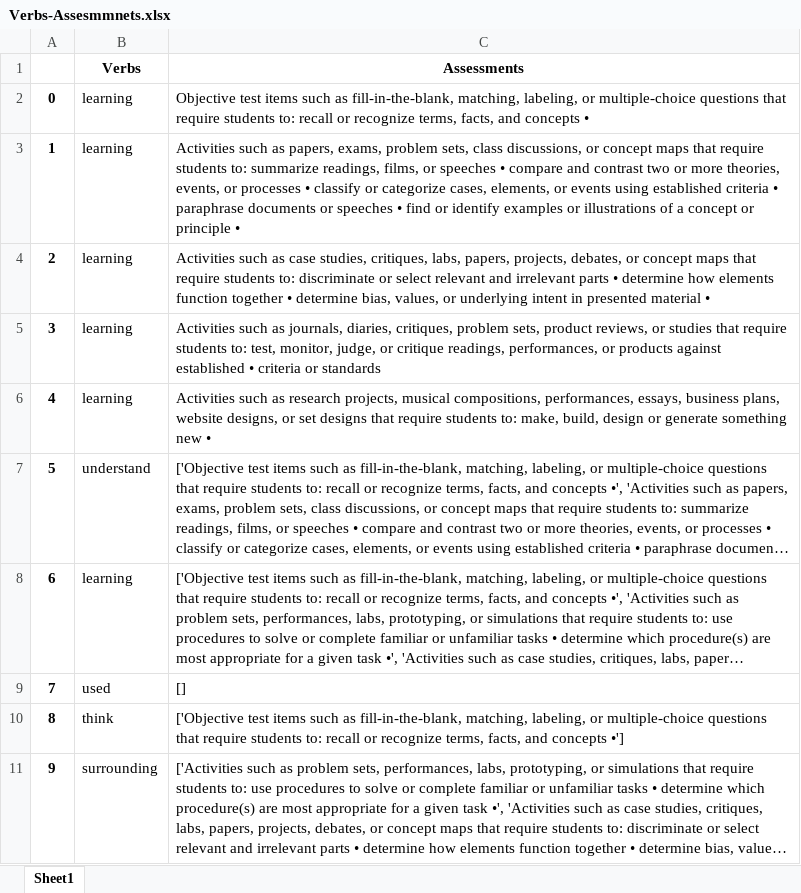
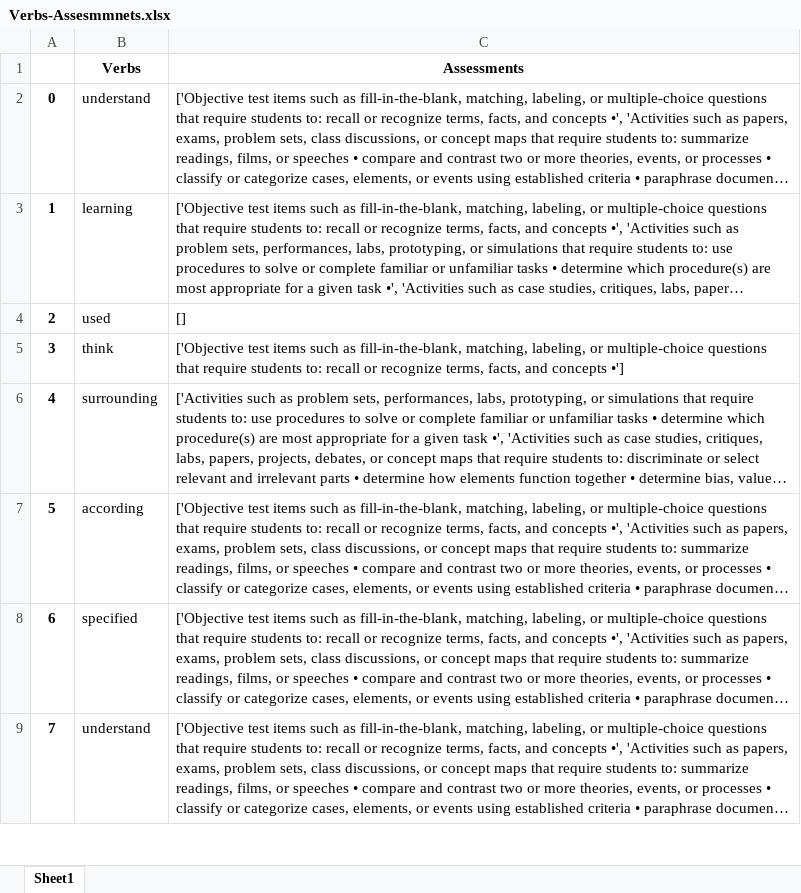
Before and after one commit to rajan-fredrick-04/Research_Project, an Excel workbook: Pre Research Works/Verbs-Assesmmnets.xlsx, sheet Sheet1, drawn as a sheet; only a part is shown; the shorter side is filled out with more unchanged rows; long unchanged cells end in …; values as stored, in another font and other column widths than the file's, no borders; removed rows and columns are numbered as before the commit, all else as after; the diff names each change by its address in the sheet, - before the commit and + after, or states it on an @@ line.

```diff
--- a/Pre Research Works/Verbs-Assesmmnets.xlsx (sheet Sheet1)
+++ b/Pre Research Works/Verbs-Assesmmnets.xlsx (sheet Sheet1)
-row 2: 0 | learning | Objective test items such as fill-in-the-blank, matching, labeling, or multiple-choice questions that require students to: recall or recognize terms, facts, and concepts •
-row 3: 1 | learning | Activities such as papers, exams, problem sets, class discussions, or concept maps that require students to: summarize readings, films, or speeches • compare and contrast two or more theories, events, or processes • classify or categorize cases, elements, or events using established criteria • paraphrase documents or speeches • find or identify examples or illustrations of a concept or principle •
-row 4: 2 | learning | Activities such as case studies, critiques, labs, papers, projects, debates, or concept maps that require students to: discriminate or select relevant and irrelevant parts • determine how elements function together • determine bias, values, or underlying intent in presented material •
-row 5: 3 | learning | Activities such as journals, diaries, critiques, problem sets, product reviews, or studies that require students to: test, monitor, judge, or critique readings, performances, or products against established • criteria or standards
-row 6: 4 | learning | Activities such as research projects, musical compositions, performances, essays, business plans, website designs, or set designs that require students to: make, build, design or generate something new •
@@ column A renumbered from row 2 down @@
```
Also changed, not shown: Pre Research Works/Course Assessments.xlsx, Pre Research Works/Extracted_Units_Updated.xlsx, 3 other files.
